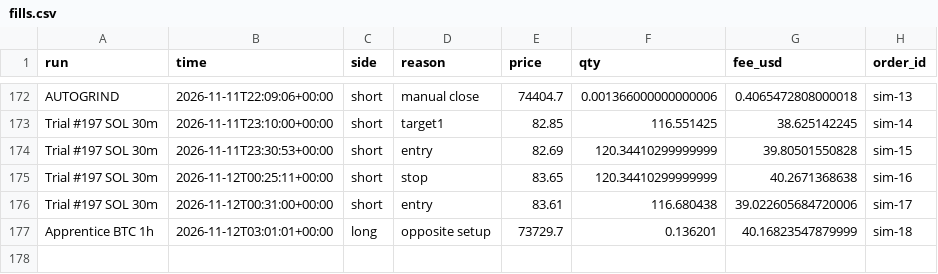
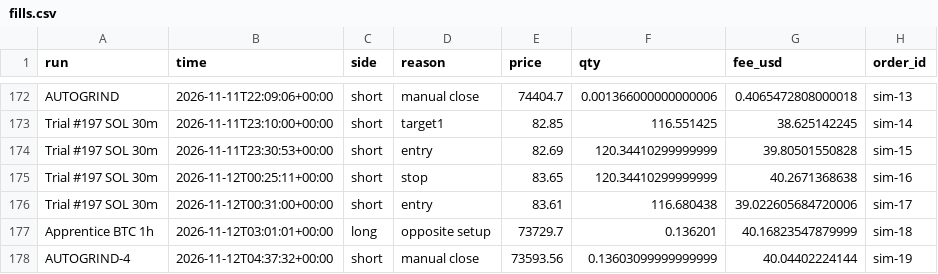
Before and after one commit to ethangoebel1499-jpg/Claude, a CSV file: paper_trades/fills.csv, drawn as a sheet; only a part is shown, gaps mark what is left out.

```diff
--- a/paper_trades/fills.csv
+++ b/paper_trades/fills.csv
@@ -177 +177,2 @@ Trial #197 SOL 30m,2026-11-12T00:31:00+00:00,short,entry,83.61,116.680438,39.022
 Apprentice BTC 1h,2026-11-12T03:01:01+00:00,long,opposite setup,73729.7,0.136201,40.16823547879999,sim-18
+AUTOGRIND-4,2026-11-12T04:37:32+00:00,short,manual close,73593.56,0.13603099999999999,40.04402224144,sim-19
```
Also changed, not shown: apprentice/journal.csv, paper_trades/equity.csv, 4 other files.
